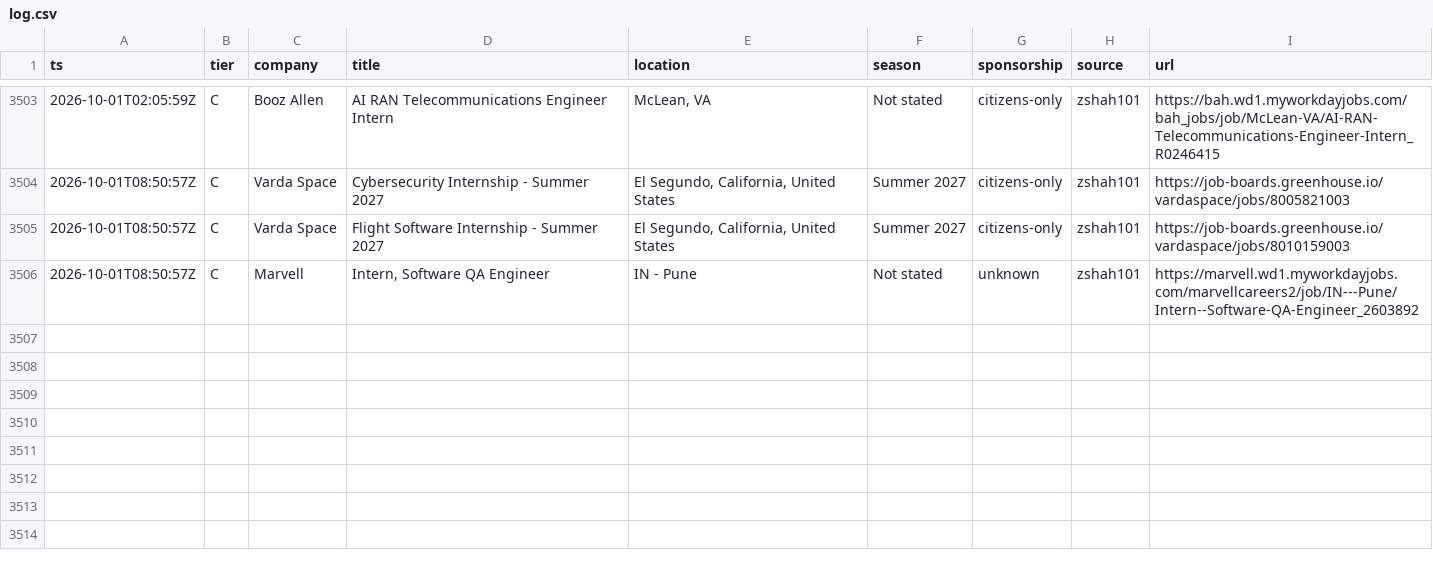
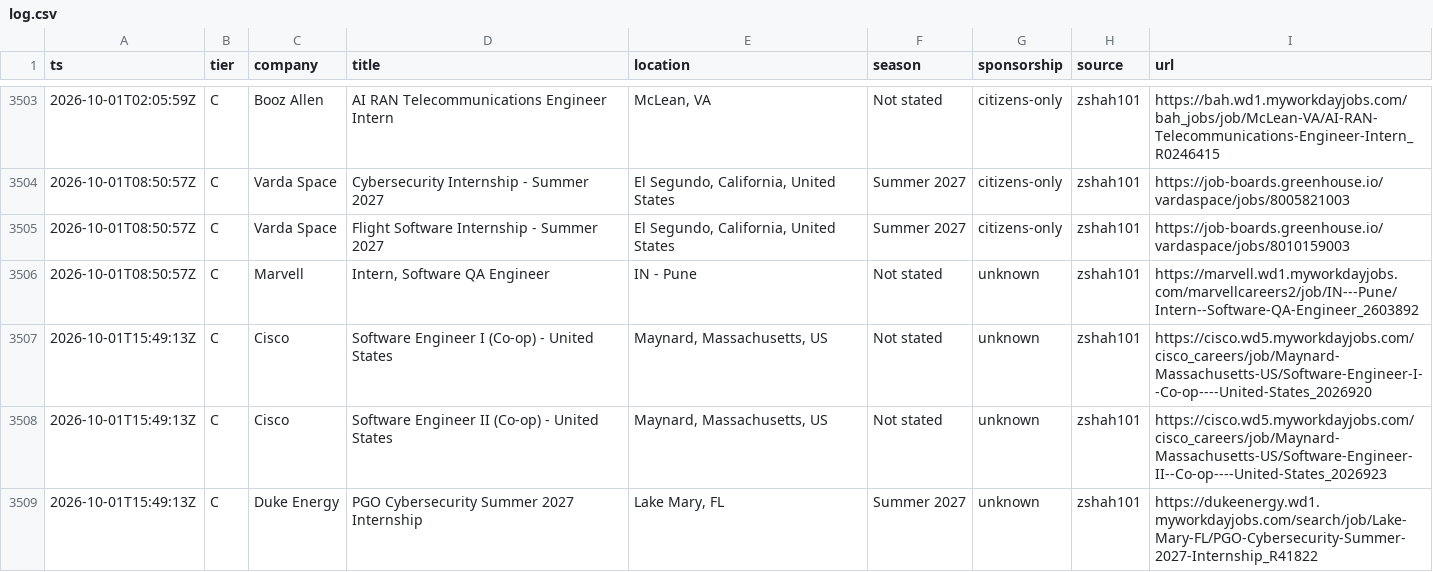
Before and after one commit to Omjnr06/Grind, a CSV file: log.csv, drawn as a sheet; only a part is shown, gaps mark what is left out; the diff names each change by its address in the sheet, - before the commit and + after, or states it on an @@ line.

```diff
--- a/log.csv
+++ b/log.csv
+row 3507: 2026-10-01T15:49:13Z | C | Cisco | Software Engineer I (Co-op) - United States | Maynard, Massachusetts, US | Not stated | unknown | zshah101 | https://cisco.wd5.myworkdayjobs.com/cisco_careers/job/Maynard-Massachusetts-US/Software-Engineer-I--Co-op----United-States_2026920
+row 3508: 2026-10-01T15:49:13Z | C | Cisco | Software Engineer II (Co-op) - United States | Maynard, Massachusetts, US | Not stated | unknown | zshah101 | https://cisco.wd5.myworkdayjobs.com/cisco_careers/job/Maynard-Massachusetts-US/Software-Engineer-II--Co-op----United-States_2026923
+row 3509: 2026-10-01T15:49:13Z | C | Duke Energy | PGO Cybersecurity Summer 2027 Internship | Lake Mary, FL | Summer 2027 | unknown | zshah101 | https://dukeenergy.wd1.myworkdayjobs.com/search/job/Lake-Mary-FL/PGO-Cybersecurity-Summer-2027-Internship_R41822
```
Also changed, not shown: 2 other files.
